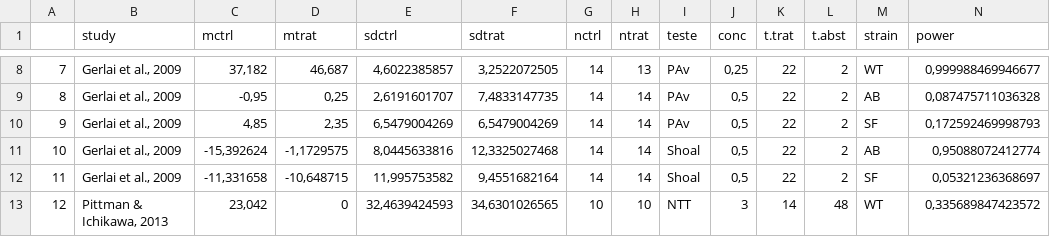
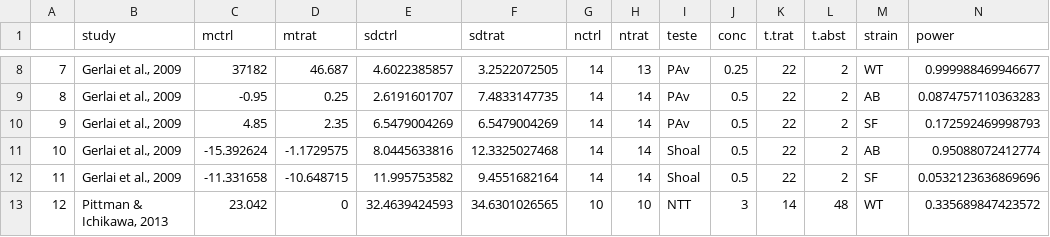
Before and after one commit to lanec-unifesspa/etoh-withdrawal, a CSV file: metanalysis/etoh-withdrawal-metanalysis.csv, drawn as a sheet; only a part is shown, gaps mark what is left out; the diff covers the shown part only.

```diff
--- a/metanalysis/etoh-withdrawal-metanalysis.csv
+++ b/metanalysis/etoh-withdrawal-metanalysis.csv
@@ -8,6 +8,6 @@
-7,"Gerlai et al., 2009","37,182","46,687","4,6022385857","3,2522072505",14,13,PAv,"0,25",22,2,WT,"0,999988469946677"
-8,"Gerlai et al., 2009","-0,95","0,25","2,6191601707","7,4833147735",14,14,PAv,"0,5",22,2,AB,"0,087475711036328"
-9,"Gerlai et al., 2009","4,85","2,35","6,5479004269","6,5479004269",14,14,PAv,"0,5",22,2,SF,"0,172592469998793"
-10,"Gerlai et al., 2009","-15,392624","-1,1729575","8,0445633816","12,3325027468",14,14,Shoal,"0,5",22,2,AB,"0,95088072412774"
-11,"Gerlai et al., 2009","-11,331658","-10,648715","11,995753582","9,4551682164",14,14,Shoal,"0,5",22,2,SF,"0,05321236368697"
-12,"Pittman & Ichikawa, 2013","23,042",0,"32,4639424593","34,6301026565",10,10,NTT,3,14,48,WT,"0,335689847423572"
+7,"Gerlai et al., 2009",37182,46.687,4.6022385857,3.2522072505,14,13,PAv,0.25,22,2,WT,0.999988469946677
+8,"Gerlai et al., 2009",-0.95,0.25,2.6191601707,7.4833147735,14,14,PAv,0.5,22,2,AB,0.0874757110363283
+9,"Gerlai et al., 2009",4.85,2.35,6.5479004269,6.5479004269,14,14,PAv,0.5,22,2,SF,0.172592469998793
+10,"Gerlai et al., 2009",-15.392624,-1.1729575,8.0445633816,12.3325027468,14,14,Shoal,0.5,22,2,AB,0.95088072412774
+11,"Gerlai et al., 2009",-11.331658,-10.648715,11.995753582,9.4551682164,14,14,Shoal,0.5,22,2,SF,0.0532123636869696
+12,"Pittman & Ichikawa, 2013",23.042,0,32.4639424593,34.6301026565,10,10,NTT,3,14,48,WT,0.335689847423572
```
Also changed, not shown: 1 added row and 74 edited cells elsewhere in this file.
